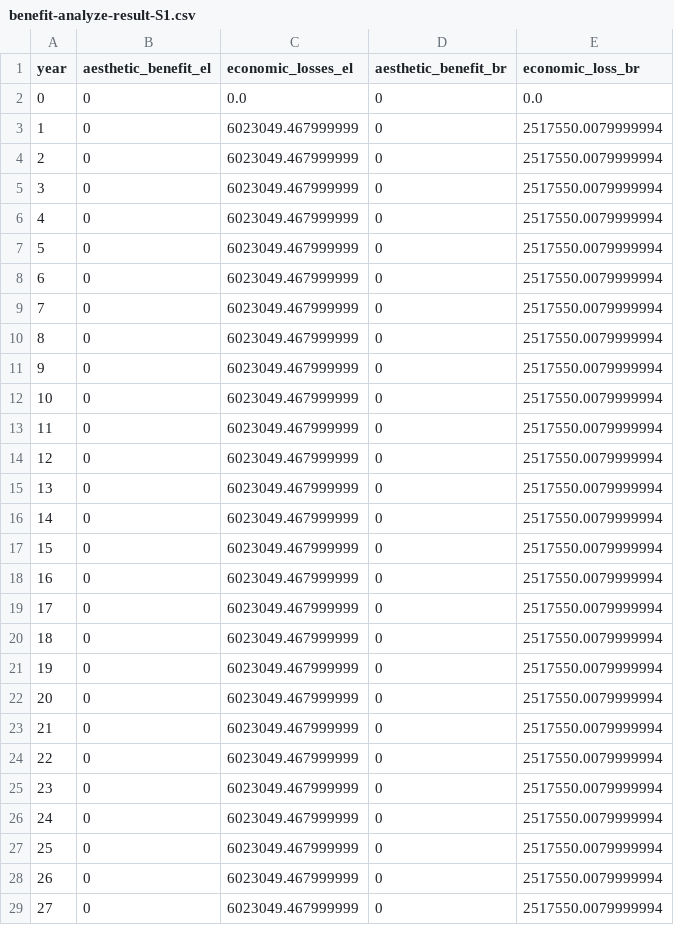
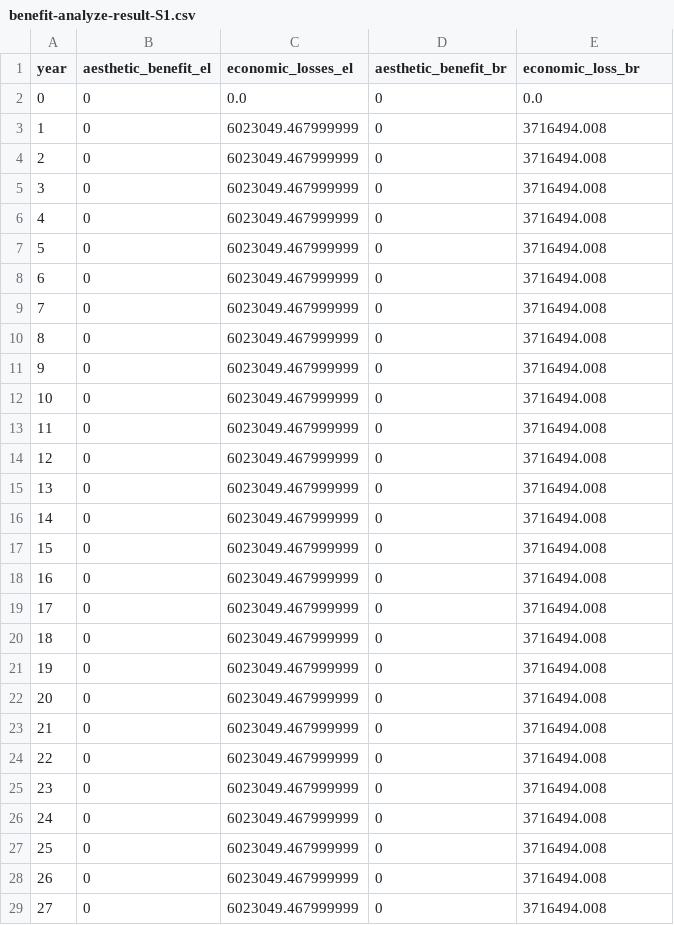
Before and after one commit to narslab/project-groundwork, a CSV file: results/outcomes/Benefit/Analyze result/benefit-analyze-result-S1.csv, drawn as a sheet; only a part is shown; the diff covers the shown part only.

```diff
--- a/results/outcomes/Benefit/Analyze result/benefit-analyze-result-S1.csv
+++ b/results/outcomes/Benefit/Analyze result/benefit-analyze-result-S1.csv
@@ -2,28 +2,28 @@ year,aesthetic_benefit_el,economic_losses_el,aesthetic_benefit_br,economic_loss_
 0,0,0.0,0,0.0
-1,0,6023049.467999999,0,2517550.0079999994
-2,0,6023049.467999999,0,2517550.0079999994
-3,0,6023049.467999999,0,2517550.0079999994
-4,0,6023049.467999999,0,2517550.0079999994
-5,0,6023049.467999999,0,2517550.0079999994
-6,0,6023049.467999999,0,2517550.0079999994
-7,0,6023049.467999999,0,2517550.0079999994
-8,0,6023049.467999999,0,2517550.0079999994
-9,0,6023049.467999999,0,2517550.0079999994
-10,0,6023049.467999999,0,2517550.0079999994
-11,0,6023049.467999999,0,2517550.0079999994
-12,0,6023049.467999999,0,2517550.0079999994
-13,0,6023049.467999999,0,2517550.0079999994
-14,0,6023049.467999999,0,2517550.0079999994
-15,0,6023049.467999999,0,2517550.0079999994
-16,0,6023049.467999999,0,2517550.0079999994
-17,0,6023049.467999999,0,2517550.0079999994
-18,0,6023049.467999999,0,2517550.0079999994
-19,0,6023049.467999999,0,2517550.0079999994
-20,0,6023049.467999999,0,2517550.0079999994
-21,0,6023049.467999999,0,2517550.0079999994
-22,0,6023049.467999999,0,2517550.0079999994
-23,0,6023049.467999999,0,2517550.0079999994
-24,0,6023049.467999999,0,2517550.0079999994
-25,0,6023049.467999999,0,2517550.0079999994
-26,0,6023049.467999999,0,2517550.0079999994
-27,0,6023049.467999999,0,2517550.0079999994
+1,0,6023049.467999999,0,3716494.008
+2,0,6023049.467999999,0,3716494.008
+3,0,6023049.467999999,0,3716494.008
+4,0,6023049.467999999,0,3716494.008
+5,0,6023049.467999999,0,3716494.008
+6,0,6023049.467999999,0,3716494.008
+7,0,6023049.467999999,0,3716494.008
+8,0,6023049.467999999,0,3716494.008
+9,0,6023049.467999999,0,3716494.008
+10,0,6023049.467999999,0,3716494.008
+11,0,6023049.467999999,0,3716494.008
+12,0,6023049.467999999,0,3716494.008
+13,0,6023049.467999999,0,3716494.008
+14,0,6023049.467999999,0,3716494.008
+15,0,6023049.467999999,0,3716494.008
+16,0,6023049.467999999,0,3716494.008
+17,0,6023049.467999999,0,3716494.008
+18,0,6023049.467999999,0,3716494.008
+19,0,6023049.467999999,0,3716494.008
+20,0,6023049.467999999,0,3716494.008
+21,0,6023049.467999999,0,3716494.008
+22,0,6023049.467999999,0,3716494.008
+23,0,6023049.467999999,0,3716494.008
+24,0,6023049.467999999,0,3716494.008
+25,0,6023049.467999999,0,3716494.008
+26,0,6023049.467999999,0,3716494.008
+27,0,6023049.467999999,0,3716494.008
```
Also changed, not shown: 12 edited cells elsewhere in this file, results/outcomes/Benefit/Analyze result/benefit-analyze-result-S10.csv, results/outcomes/Benefit/Analyze result/benefit-analyze-result-S3.csv, 31 other files.
